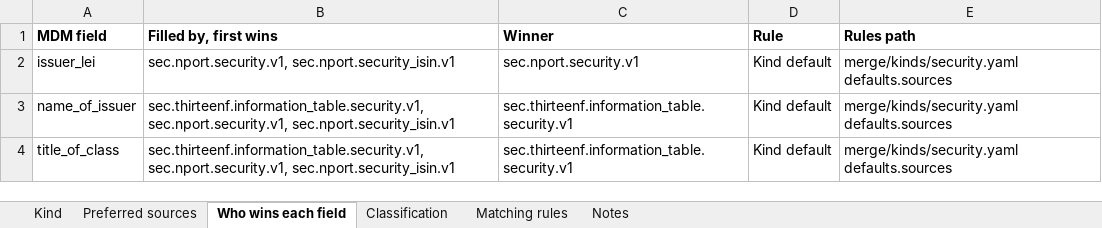
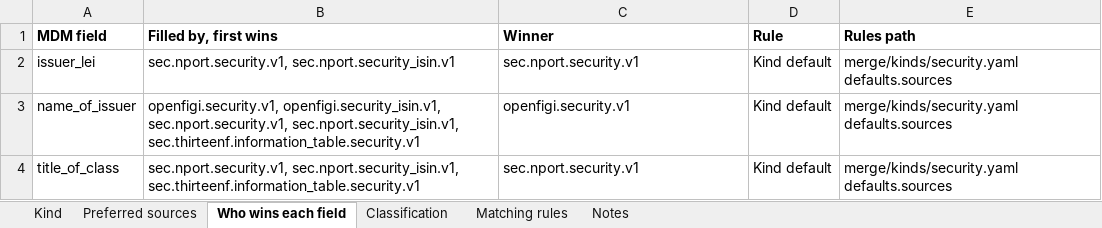
Before and after one commit to paulananth/edgartools-platform, an Excel workbook: rules/merge/kinds/security.xlsx, sheet Who wins each field, drawn as a sheet; values as stored, in another font and other column widths than the file's, no borders; the diff names each change by its address in the sheet, - before the commit and + after, or states it on an @@ line.

```diff
--- a/rules/merge/kinds/security.xlsx (sheet Who wins each field)
+++ b/rules/merge/kinds/security.xlsx (sheet Who wins each field)
-B3 (Filled by, first wins): sec.thirteenf.information_table.security.v1, sec.nport.security.v1, sec.nport.security_isin.v1
+B3 (Filled by, first wins): openfigi.security.v1, openfigi.security_isin.v1, sec.nport.security.v1, sec.nport.security_isin.v1, sec.thirteenf.information_table.security.v1
-C3 (Winner): sec.thirteenf.information_table.security.v1
+C3 (Winner): openfigi.security.v1
-B4 (Filled by, first wins): sec.thirteenf.information_table.security.v1, sec.nport.security.v1, sec.nport.security_isin.v1
+B4 (Filled by, first wins): sec.nport.security.v1, sec.nport.security_isin.v1, sec.thirteenf.information_table.security.v1
-C4 (Winner): sec.thirteenf.information_table.security.v1
+C4 (Winner): sec.nport.security.v1
```
Also changed, not shown: sheet Preferred sources, rules/sources/openfigi/MAPPING.xlsx, rules/sources/sec.nport.security/MAPPING.xlsx, 18 other files.
